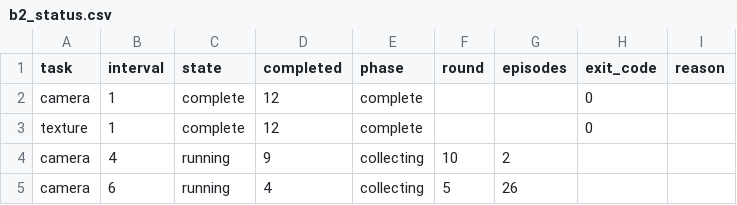
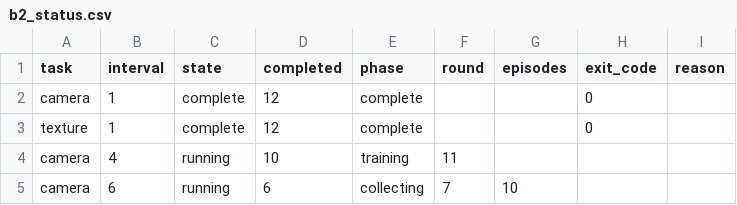
Before and after one commit to hengyizhu/EvoServe, a CSV file: results/night_1125_B/b2_status.csv, drawn as a sheet.

Commit message:
Update overnight B evidence and completed round counts

```diff
--- a/results/night_1125_B/b2_status.csv
+++ b/results/night_1125_B/b2_status.csv
@@ -3,3 +3,3 @@ camera,1,complete,12,complete,,,0,
 texture,1,complete,12,complete,,,0,
-camera,4,running,9,collecting,10,2,,
-camera,6,running,4,collecting,5,26,,
+camera,4,running,10,training,11,,,
+camera,6,running,6,collecting,7,10,,
```
Also changed, not shown: 3 other files.
